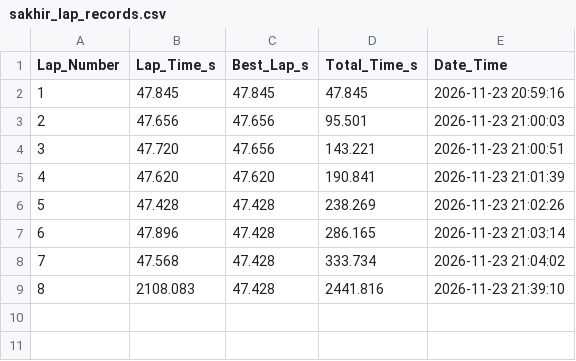
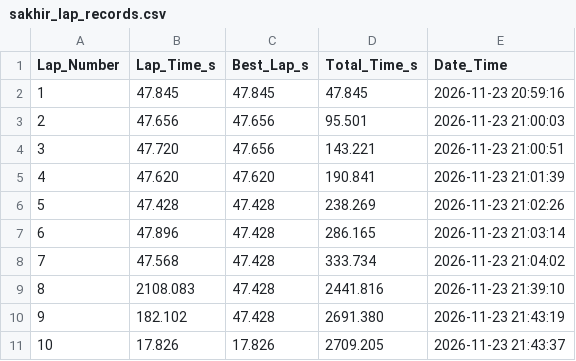
Before and after one commit to MAVERICK2205MAX/Final-Project--F1Tenth-Reactive-Controller-Sakhir, a CSV file: sakhir_lap_records.csv, drawn as a sheet.

```diff
--- a/sakhir_lap_records.csv
+++ b/sakhir_lap_records.csv
@@ -9 +9,3 @@ Lap_Number,Lap_Time_s,Best_Lap_s,Total_Time_s,Date_Time
 8,2108.083,47.428,2441.816,2026-11-23 21:39:10
+9,182.102,47.428,2691.380,2026-11-23 21:43:19
+10,17.826,17.826,2709.205,2026-11-23 21:43:37
```
Also changed, not shown: 3 other files.
